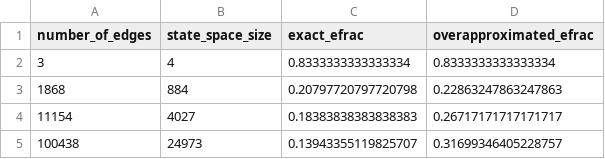
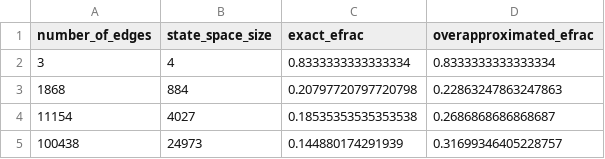
Before and after one commit to lucas874/swarm-composition-artifact, a CSV file: process_results/golden_accuracy_results_short.csv, drawn as a sheet.

```diff
--- a/process_results/golden_accuracy_results_short.csv
+++ b/process_results/golden_accuracy_results_short.csv
@@ -3,3 +3,3 @@ number_of_edges,state_space_size,exact_efrac,overapproximated_efrac
 1868,884,0.20797720797720798,0.22863247863247863
-11154,4027,0.18383838383838383,0.26717171717171717
-100438,24973,0.13943355119825707,0.31699346405228757
+11154,4027,0.18535353535353538,0.2686868686868687
+100438,24973,0.144880174291939,0.31699346405228757
```
Also changed, not shown: 3 other files.
